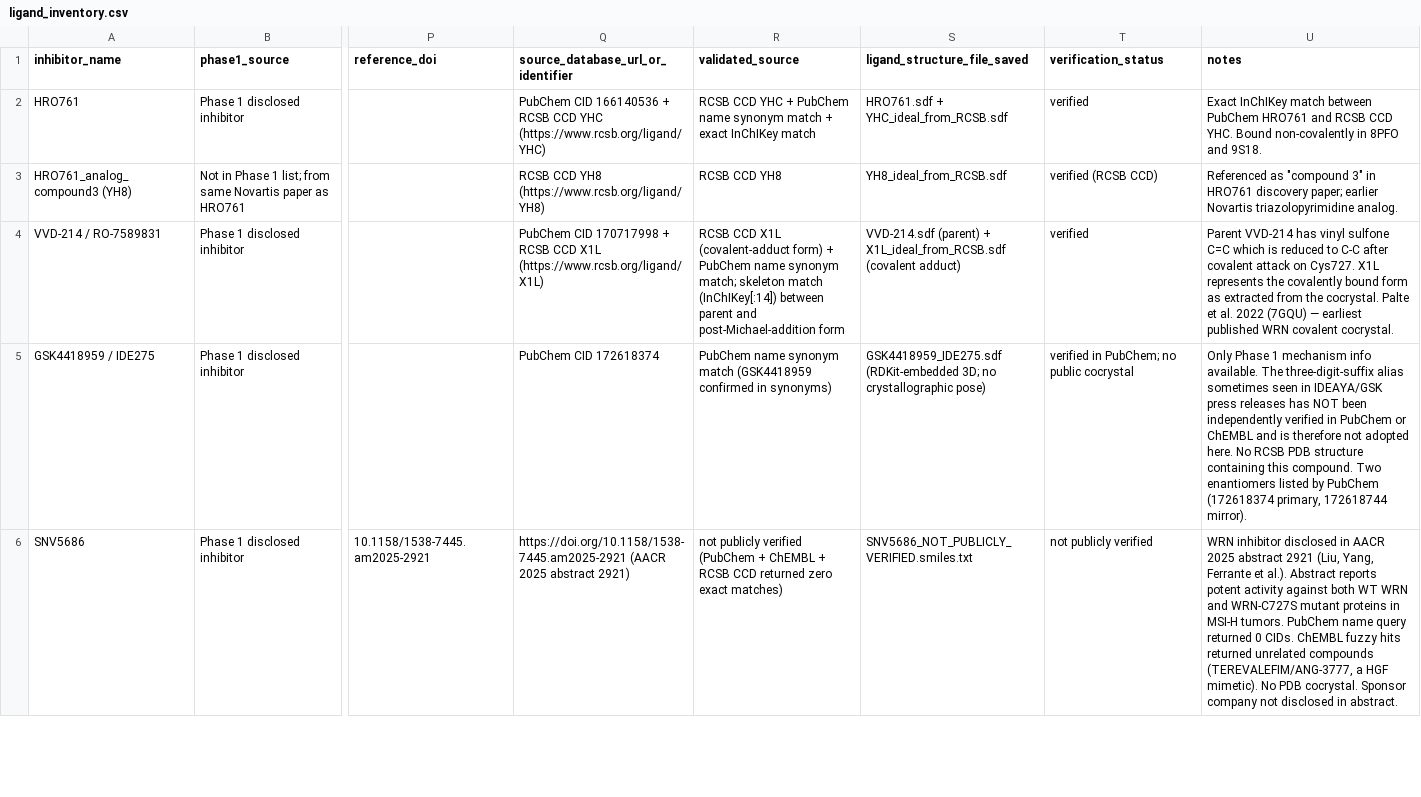
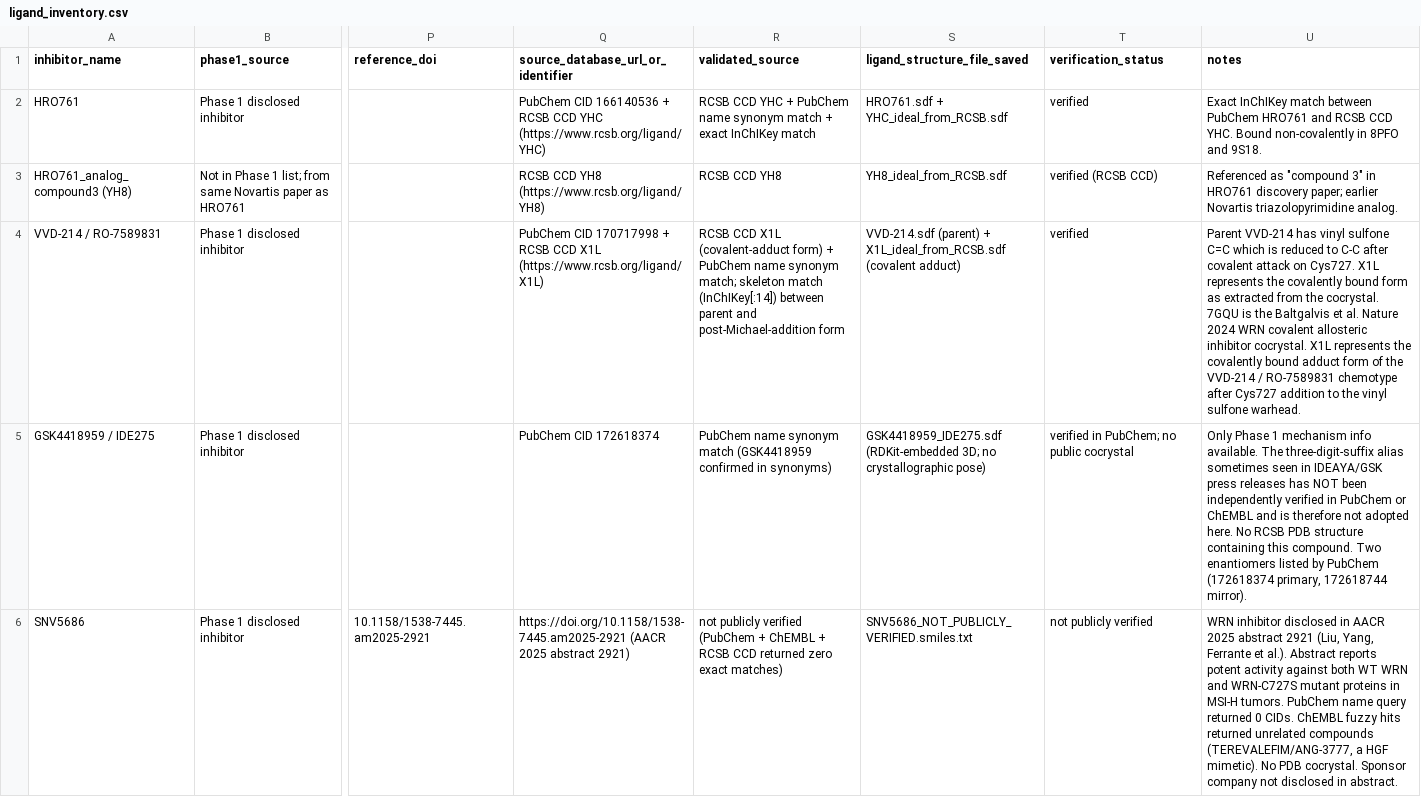
Before and after one commit to sistemautomasi/WRN_MSI-H-RESEARCH, a CSV file: phase2_structure_ligand_collection/ligand_inventory.csv, drawn as a sheet; only a part is shown, gaps mark what is left out; the diff names each change by its address in the sheet, - before the commit and + after, or states it on an @@ line.

Commit message:
phase2: repair VVD-214 notes attribution, add 8PFO/9S18 mutation note, sanitize audit prose, add handoff file
- ligand_inventory.csv: replace Palte et al. 2022 (7GQU) with Baltgalvis et al. Nature 2024 attribution for VVD-214 notes
- phase2_missing_data_report.md: add section 9 documenting 8PFO (6 engineered surface mutations, Ferretti et al. Nature 2024) vs 9S18 (mutation-free, Fletcher et al. Commun Biol 2026) for HRO761 template selection
- phase2_execution_log.md: replace literal excluded alias string with neutral wording in audit prose
- PHASE_HANDOFF_FOR_CHATGPT.md: new 11-section handoff document for ChatGPT review

No Phase 3 work. No docking, MD, mutant modeling, or virtual screening.

```diff
--- a/phase2_structure_ligand_collection/ligand_inventory.csv
+++ b/phase2_structure_ligand_collection/ligand_inventory.csv
-U4 (notes): …the cocrystal. Palte et al. 2022 (7GQU) — earliest published WRN covalent cocrystal.
+U4 (notes): …the cocrystal. 7GQU is the Baltgalvis et al. Nature 2024 WRN covalent allosteric inhibitor cocrystal. X1L represents the covalently bound adduct form of the VVD-214 / RO-7589831 chemotype after Cys727 addition to the vinyl sulfone warhead.
```
Also changed, not shown: 3 other files.
